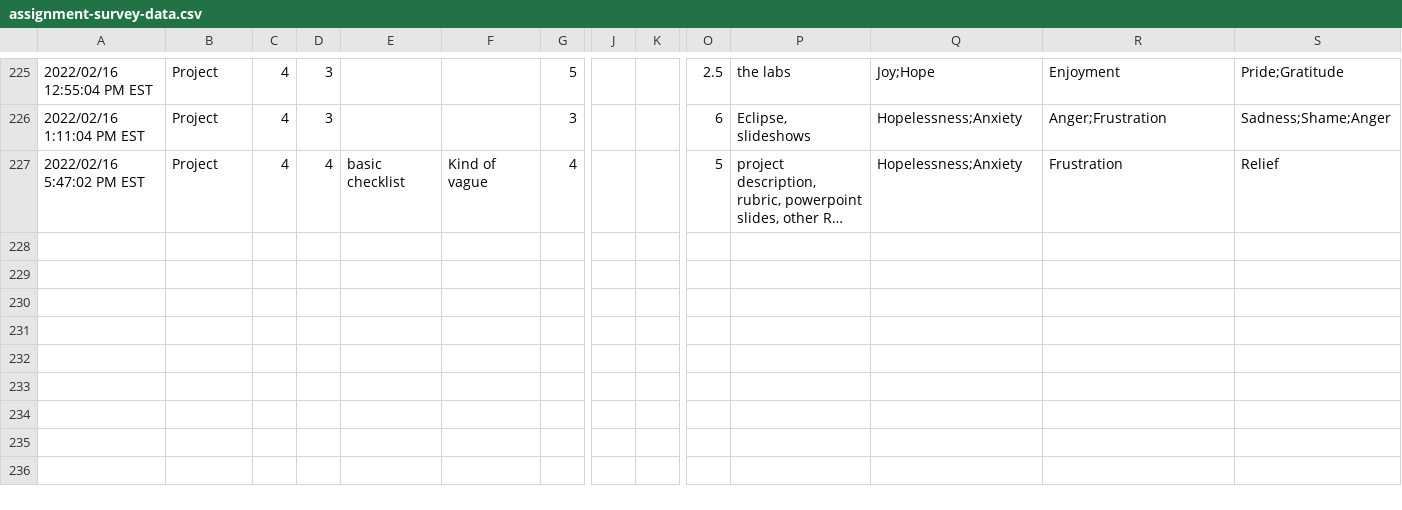
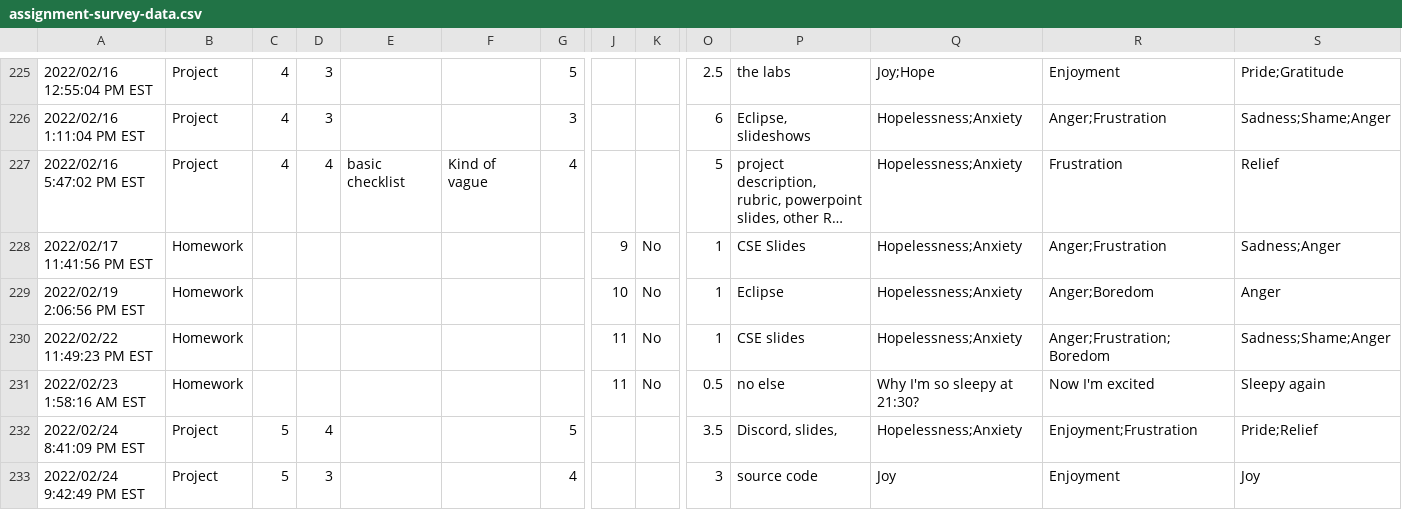
Before and after one commit to jrg94/educator-dashboard, a CSV file: dashboard/data/assignment-survey-data.csv, drawn as a sheet; only a part is shown, gaps mark what is left out; long unchanged cells end in …; rows hold the shown columns only; the diff names each change by its address in the sheet, - before the commit and + after, or states it on an @@ line.

Commit message:
Added a few more rows

```diff
--- a/dashboard/data/assignment-survey-data.csv
+++ b/dashboard/data/assignment-survey-data.csv
+row 228: 2022/02/17 11:41:56 PM EST | Homework |  |  |  |  |  | 9 | No | 1 | CSE Slides | Hopelessness;Anxiety | Anger;Frustration | Sadness;Anger
+row 229: 2022/02/19 2:06:56 PM EST | Homework |  |  |  |  |  | 10 | No | 1 | Eclipse | Hopelessness;Anxiety | Anger;Boredom | Anger
+row 230: 2022/02/22 11:49:23 PM EST | Homework |  |  |  |  |  | 11 | No | 1 | CSE slides | Hopelessness;Anxiety | Anger;Frustration;Boredom | Sadness;Shame;Anger
+row 231: 2022/02/23 1:58:16 AM EST | Homework |  |  |  |  |  | 11 | No | 0.5 | no else | Why I'm so sleepy at 21:30? | Now I'm excited | Sleepy again
+row 232: 2022/02/24 8:41:09 PM EST | Project | 5 | 4 |  |  | 5 |  |  | 3.5 | Discord, slides, | Hopelessness;Anxiety | Enjoyment;Frustration | Pride;Relief
+row 233: 2022/02/24 9:42:49 PM EST | Project | 5 | 3 |  |  | 4 |  |  | 3 | source code | Joy | Enjoyment | Joy
```
